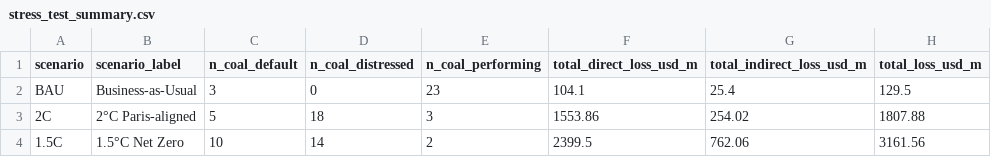
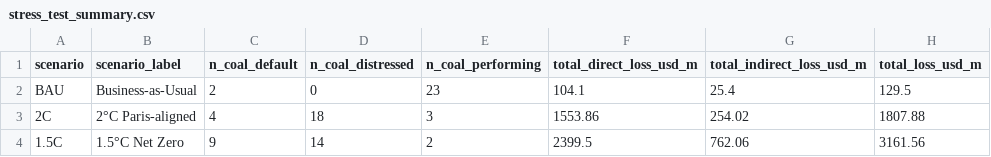
Before and after one commit to teguhyudo/Stranded-Aset-on-Coal, a CSV file: output/stress_test_summary.csv, drawn as a sheet; only a part is shown; the diff names each change by its address in the sheet, - before the commit and + after, or states it on an @@ line.

```diff
--- a/output/stress_test_summary.csv
+++ b/output/stress_test_summary.csv
-C2 (n_coal_default): 3
+C2 (n_coal_default): 2
-C3 (n_coal_default): 5
+C3 (n_coal_default): 4
-C4 (n_coal_default): 10
+C4 (n_coal_default): 9
```
Also changed, not shown: output/aggregate_sv_mc.csv, output/coal_default_status.csv, 10 other files.
